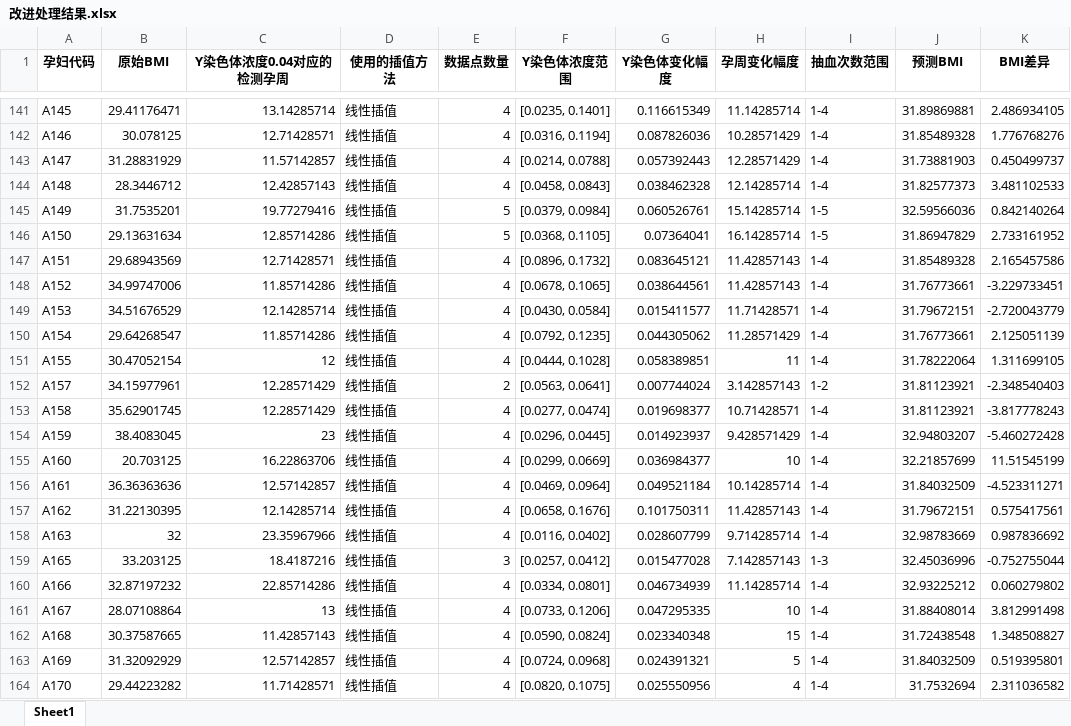
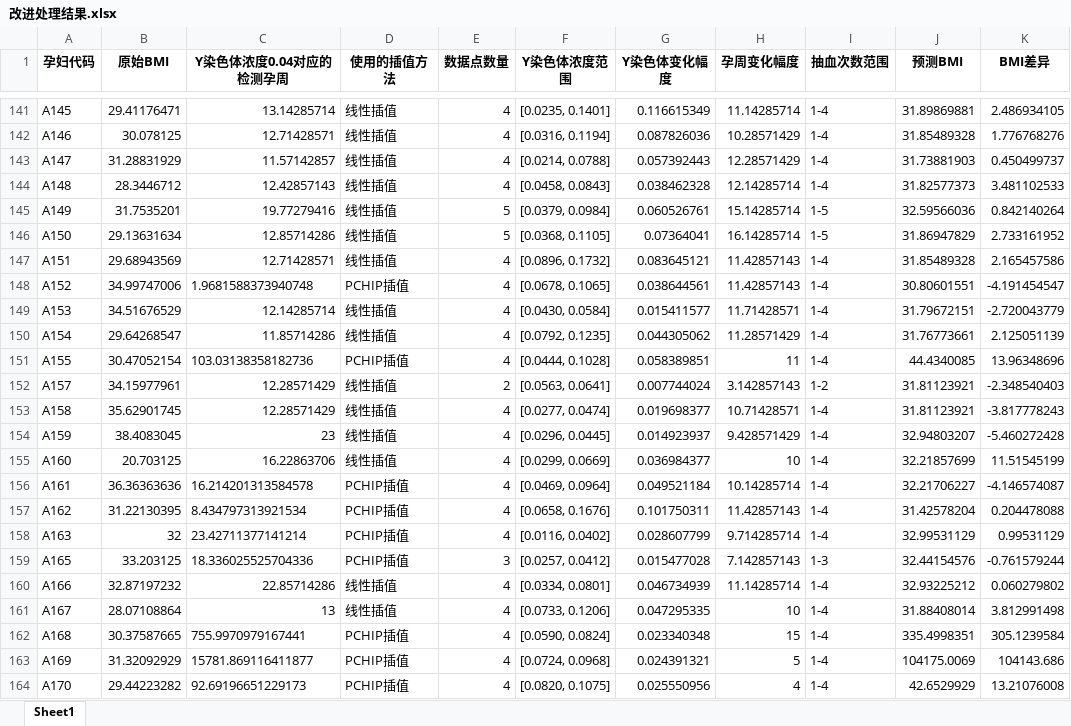
Before and after one commit to AuroraOlian/MATH, an Excel workbook: 改进处理结果.xlsx, sheet Sheet1, drawn as a sheet; only a part is shown, gaps mark what is left out; values as stored, in another font and other column widths than the file's, no borders; the diff covers the shown part only; the diff names each change by its address in the sheet, - before the commit and + after, or states it on an @@ line.

```diff
--- a/改进处理结果.xlsx (sheet Sheet1)
+++ b/改进处理结果.xlsx (sheet Sheet1)
-C148 (Y染色体浓度0.04对应的检测孕周): 11.85714286
+C148 (Y染色体浓度0.04对应的检测孕周): 1.9681588373940748
-D148 (使用的插值方法): 线性插值
+D148 (使用的插值方法): PCHIP插值
-J148 (预测BMI): 31.76773661
+J148 (预测BMI): 30.80601551
-K148 (BMI差异): -3.229733451
+K148 (BMI差异): -4.191454547
-C151 (Y染色体浓度0.04对应的检测孕周): 12
+C151 (Y染色体浓度0.04对应的检测孕周): 103.03138358182736
-D151 (使用的插值方法): 线性插值
+D151 (使用的插值方法): PCHIP插值
-J151 (预测BMI): 31.78222064
+J151 (预测BMI): 44.4340085
-K151 (BMI差异): 1.311699105
+K151 (BMI差异): 13.96348696
-C156 (Y染色体浓度0.04对应的检测孕周): 12.57142857
+C156 (Y染色体浓度0.04对应的检测孕周): 16.214201313584578
-D156:D159 (使用的插值方法): 线性插值
+D156:D159 (使用的插值方法): PCHIP插值
-J156 (预测BMI): 31.84032509
+J156 (预测BMI): 32.21706227
-K156 (BMI差异): -4.523311271
+K156 (BMI差异): -4.146574087
-C157 (Y染色体浓度0.04对应的检测孕周): 12.14285714
+C157 (Y染色体浓度0.04对应的检测孕周): 8.434797313921534
-J157 (预测BMI): 31.79672151
+J157 (预测BMI): 31.42578204
-K157 (BMI差异): 0.575417561
+K157 (BMI差异): 0.204478088
-C158 (Y染色体浓度0.04对应的检测孕周): 23.35967966
+C158 (Y染色体浓度0.04对应的检测孕周): 23.42711377141214
-J158 (预测BMI): 32.98783669
+J158 (预测BMI): 32.99531129
-K158 (BMI差异): 0.987836692
+K158 (BMI差异): 0.99531129
-C159 (Y染色体浓度0.04对应的检测孕周): 18.4187216
+C159 (Y染色体浓度0.04对应的检测孕周): 18.336025525704336
-J159 (预测BMI): 32.45036996
+J159 (预测BMI): 32.44154576
-K159 (BMI差异): -0.752755044
+K159 (BMI差异): -0.761579244
-C162 (Y染色体浓度0.04对应的检测孕周): 11.42857143
+C162 (Y染色体浓度0.04对应的检测孕周): 755.9970979167441
-D162:D164 (使用的插值方法): 线性插值
+D162:D164 (使用的插值方法): PCHIP插值
-J162 (预测BMI): 31.72438548
+J162 (预测BMI): 335.4998351
-K162 (BMI差异): 1.348508827
+K162 (BMI差异): 305.1239584
-C163 (Y染色体浓度0.04对应的检测孕周): 12.57142857
+C163 (Y染色体浓度0.04对应的检测孕周): 15781.869116411877
-J163 (预测BMI): 31.84032509
+J163 (预测BMI): 104175.0069
-K163 (BMI差异): 0.519395801
+K163 (BMI差异): 104143.686
-C164 (Y染色体浓度0.04对应的检测孕周): 11.71428571
+C164 (Y染色体浓度0.04对应的检测孕周): 92.69196651229173
-J164 (预测BMI): 31.7532694
+J164 (预测BMI): 42.6529929
-K164 (BMI差异): 2.311036582
+K164 (BMI差异): 13.21076008
```
Also changed, not shown: 524 edited cells elsewhere in this sheet, 6 other files.
